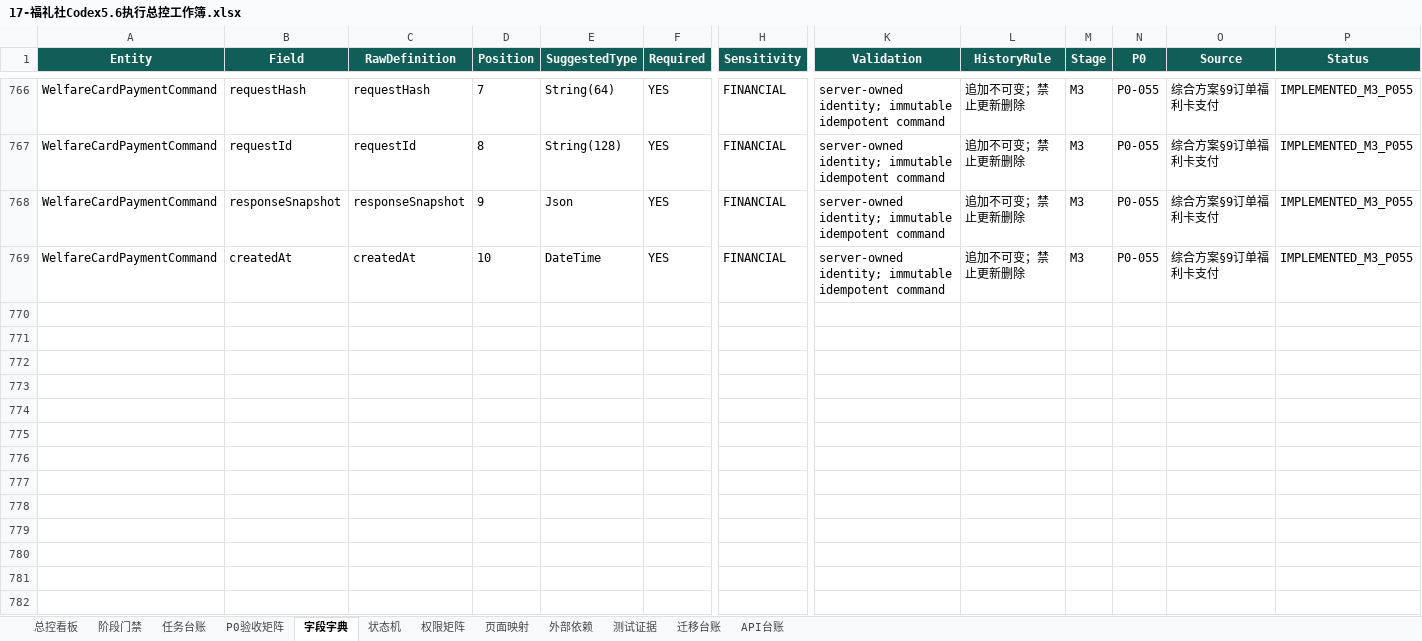
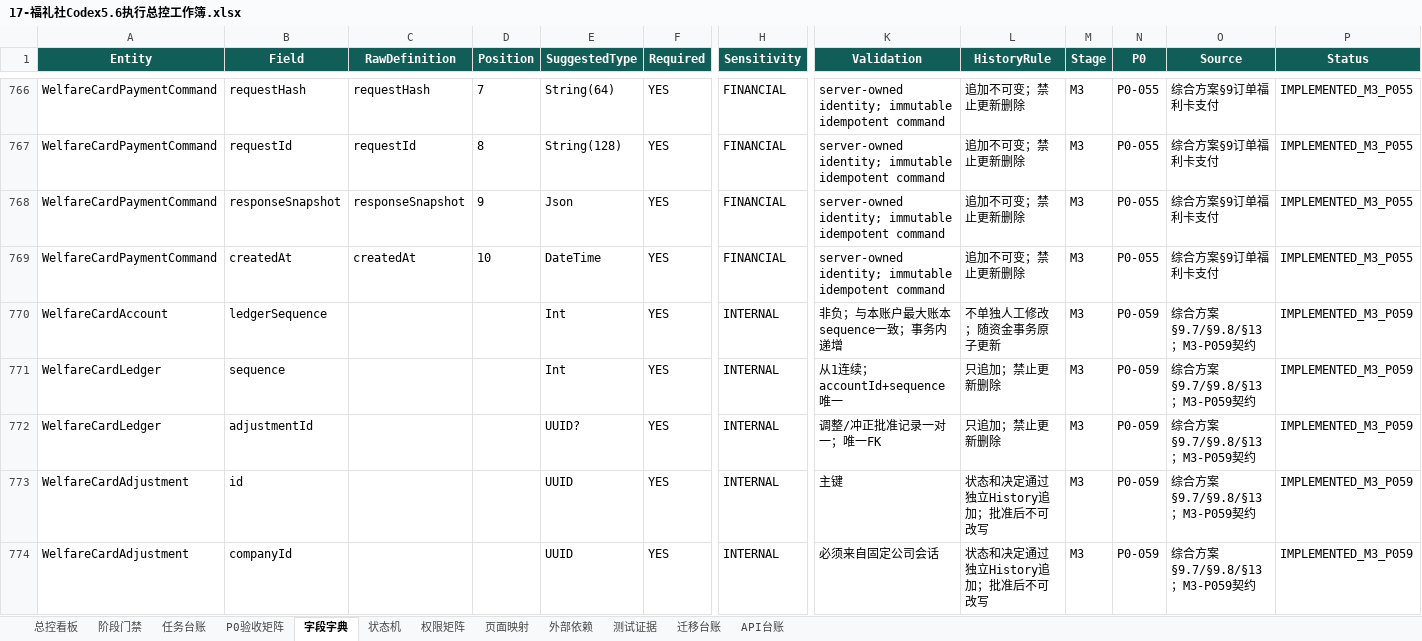
Before and after one commit to EasyStep-lee/flt1, an Excel workbook: 福礼社Codex5.6开发执行包V1.1/17-福礼社Codex5.6执行总控工作簿.xlsx, sheet 字段字典, drawn as a sheet; only a part is shown, gaps mark what is left out; values as stored, in another font and other column widths than the file's, no borders; conditional formats and table styles not drawn; rows hold the shown columns only; the diff covers the shown part only; the diff names each change by its address in the sheet, - before the commit and + after, or states it on an @@ line.

Commit message:
feat(m3): add append-only welfare card ledger

```diff
--- a/福礼社Codex5.6开发执行包V1.1/17-福礼社Codex5.6执行总控工作簿.xlsx (sheet 字段字典)
+++ b/福礼社Codex5.6开发执行包V1.1/17-福礼社Codex5.6执行总控工作簿.xlsx (sheet 字段字典)
+row 770: WelfareCardAccount | ledgerSequence |  |  | Int | YES | INTERNAL | 非负；与本账户最大账本sequence一致；事务内递增 | 不单独人工修改；随资金事务原子更新 | M3 | P0-059 | 综合方案§9.7/§9.8/§13；M3-P059契约 | IMPLEMENTED_M3_P059
+row 771: WelfareCardLedger | sequence |  |  | Int | YES | INTERNAL | 从1连续；accountId+sequence唯一 | 只追加；禁止更新删除 | M3 | P0-059 | 综合方案§9.7/§9.8/§13；M3-P059契约 | IMPLEMENTED_M3_P059
+row 772: WelfareCardLedger | adjustmentId |  |  | UUID? | YES | INTERNAL | 调整/冲正批准记录一对一；唯一FK | 只追加；禁止更新删除 | M3 | P0-059 | 综合方案§9.7/§9.8/§13；M3-P059契约 | IMPLEMENTED_M3_P059
+row 773: WelfareCardAdjustment | id |  |  | UUID | YES | INTERNAL | 主键 | 状态和决定通过独立History追加；批准后不可改写 | M3 | P0-059 | 综合方案§9.7/§9.8/§13；M3-P059契约 | IMPLEMENTED_M3_P059
+row 774: WelfareCardAdjustment | companyId |  |  | UUID | YES | INTERNAL | 必须来自固定公司会话 | 状态和决定通过独立History追加；批准后不可改写 | M3 | P0-059 | 综合方案§9.7/§9.8/§13；M3-P059契约 | IMPLEMENTED_M3_P059
```
Also changed, not shown: 15 added rows elsewhere in this sheet, sheet API台账, sheet 状态机, sheet 测试证据, sheet 迁移台账, sheet 任务台账, sheet 页面映射, 4 more sheets, 56 other files.
